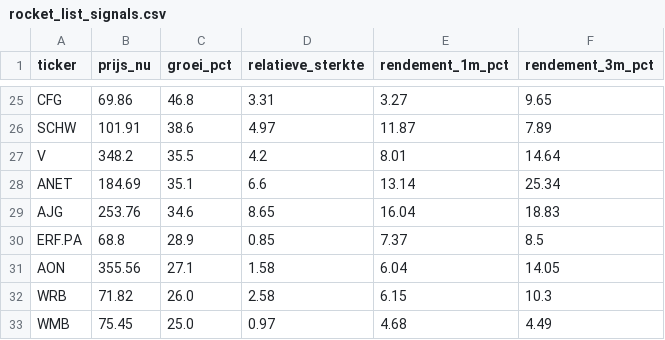
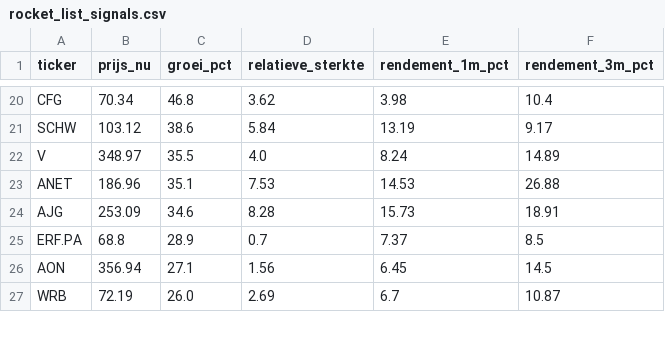
Before and after one commit to hestey-star/hestys-stock-screener, a CSV file: rocket_list_signals.csv, drawn as a sheet; only a part is shown, gaps mark what is left out; removed rows and columns are numbered as before the commit, all else as after; the diff covers the shown part only; the diff names each change by its address in the sheet, - before the commit and + after, or states it on an @@ line.

```diff
--- a/rocket_list_signals.csv
+++ b/rocket_list_signals.csv
-B20 (prijs_nu): 69.86
+B20 (prijs_nu): 70.34
-D20 (relatieve_sterkte): 3.31
+D20 (relatieve_sterkte): 3.62
-E20 (rendement_1m_pct): 3.27
+E20 (rendement_1m_pct): 3.98
-F20 (rendement_3m_pct): 9.65
+F20 (rendement_3m_pct): 10.4
-B21 (prijs_nu): 101.91
+B21 (prijs_nu): 103.12
-D21 (relatieve_sterkte): 4.97
+D21 (relatieve_sterkte): 5.84
-E21 (rendement_1m_pct): 11.87
+E21 (rendement_1m_pct): 13.19
-F21 (rendement_3m_pct): 7.89
+F21 (rendement_3m_pct): 9.17
-B22 (prijs_nu): 348.2
+B22 (prijs_nu): 348.97
-D22 (relatieve_sterkte): 4.2
+D22 (relatieve_sterkte): 4.0
-E22 (rendement_1m_pct): 8.01
+E22 (rendement_1m_pct): 8.24
-F22 (rendement_3m_pct): 14.64
+F22 (rendement_3m_pct): 14.89
-B23 (prijs_nu): 184.69
+B23 (prijs_nu): 186.96
-D23 (relatieve_sterkte): 6.6
+D23 (relatieve_sterkte): 7.53
-E23 (rendement_1m_pct): 13.14
+E23 (rendement_1m_pct): 14.53
-F23 (rendement_3m_pct): 25.34
+F23 (rendement_3m_pct): 26.88
-B24 (prijs_nu): 253.76
+B24 (prijs_nu): 253.09
-D24 (relatieve_sterkte): 8.65
+D24 (relatieve_sterkte): 8.28
-E24 (rendement_1m_pct): 16.04
+E24 (rendement_1m_pct): 15.73
-F24 (rendement_3m_pct): 18.83
+F24 (rendement_3m_pct): 18.91
-D25 (relatieve_sterkte): 0.85
+D25 (relatieve_sterkte): 0.7
-B26 (prijs_nu): 355.56
+B26 (prijs_nu): 356.94
-D26 (relatieve_sterkte): 1.58
+D26 (relatieve_sterkte): 1.56
-E26 (rendement_1m_pct): 6.04
+E26 (rendement_1m_pct): 6.45
-F26 (rendement_3m_pct): 14.05
+F26 (rendement_3m_pct): 14.5
-B27 (prijs_nu): 71.82
+B27 (prijs_nu): 72.19
-D27 (relatieve_sterkte): 2.58
+D27 (relatieve_sterkte): 2.69
-E27 (rendement_1m_pct): 6.15
+E27 (rendement_1m_pct): 6.7
-F27 (rendement_3m_pct): 10.3
+F27 (rendement_3m_pct): 10.87
-row 33: WMB | 75.45 | 25.0 | 0.97 | 4.68 | 4.49
```
Also changed, not shown: 1 added row, 5 removed rows and 78 edited cells elsewhere in this file, snowball_signals.csv, supertrend_signals.csv.
